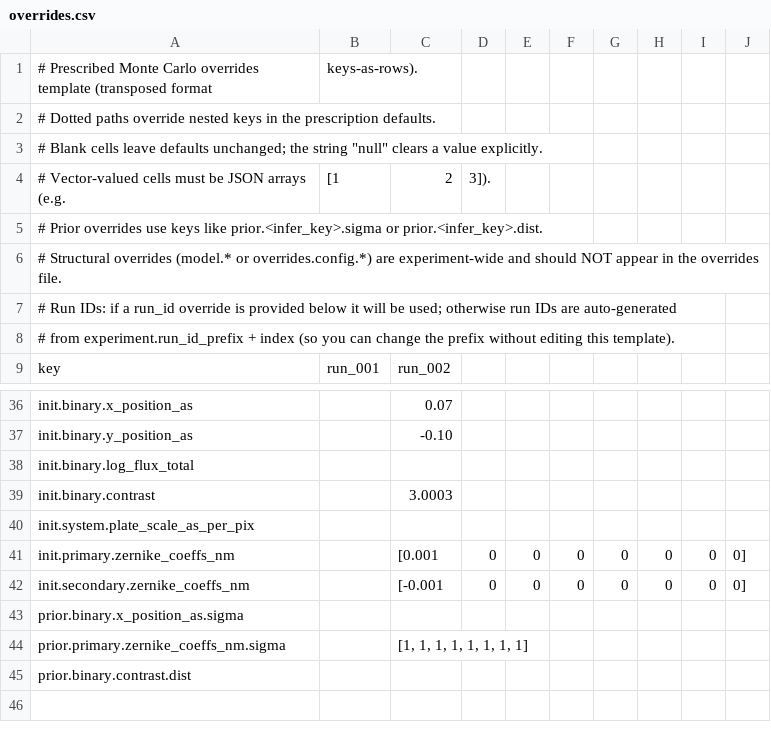
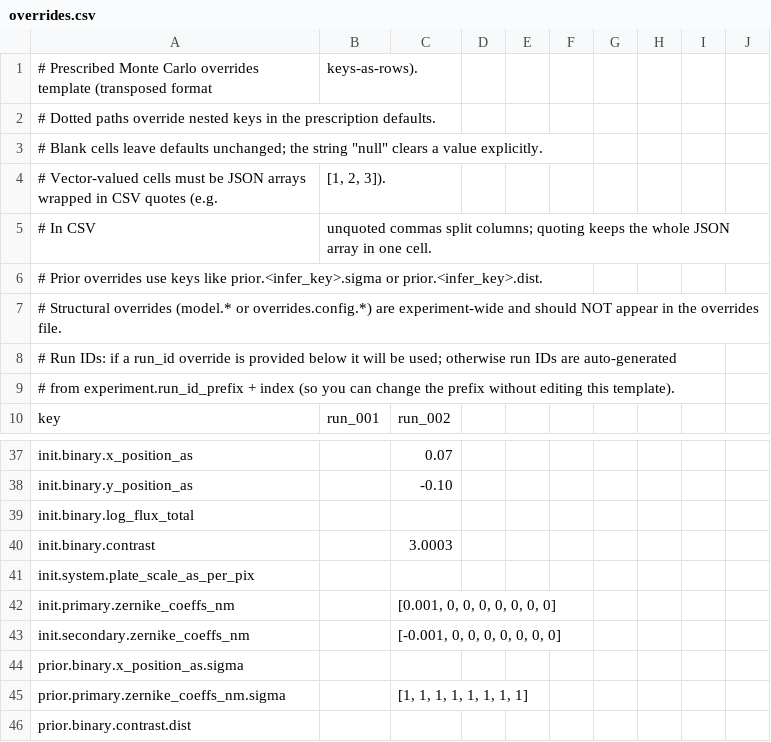
Before and after one commit to wakinget/dluxshera-sandbox, a CSV file: work/experiments/prescription_templates/overrides.csv, drawn as a sheet; only a part is shown, gaps mark what is left out.

Commit message:
Clarify quoted JSON arrays in overrides CSV

```diff
--- a/work/experiments/prescription_templates/overrides.csv
+++ b/work/experiments/prescription_templates/overrides.csv
@@ -3,3 +3,4 @@
 # Blank cells leave defaults unchanged; the string "null" clears a value explicitly.
-# Vector-valued cells must be JSON arrays (e.g., [1, 2, 3]).
+# Vector-valued cells must be JSON arrays wrapped in CSV quotes (e.g., "[1, 2, 3]").
+# In CSV, unquoted commas split columns; quoting keeps the whole JSON array in one cell.
 # Prior overrides use keys like prior.<infer_key>.sigma or prior.<infer_key>.dist.
@@ -40,4 +41,4 @@ init.binary.contrast,,3.0003
 init.system.plate_scale_as_per_pix,,
-init.primary.zernike_coeffs_nm,,[0.001, 0, 0, 0, 0, 0, 0, 0]
-init.secondary.zernike_coeffs_nm,,[-0.001, 0, 0, 0, 0, 0, 0, 0]
+init.primary.zernike_coeffs_nm,,"[0.001, 0, 0, 0, 0, 0, 0, 0]"
+init.secondary.zernike_coeffs_nm,,"[-0.001, 0, 0, 0, 0, 0, 0, 0]"
 prior.binary.x_position_as.sigma,,
```
Also changed, not shown: 1 other file.
